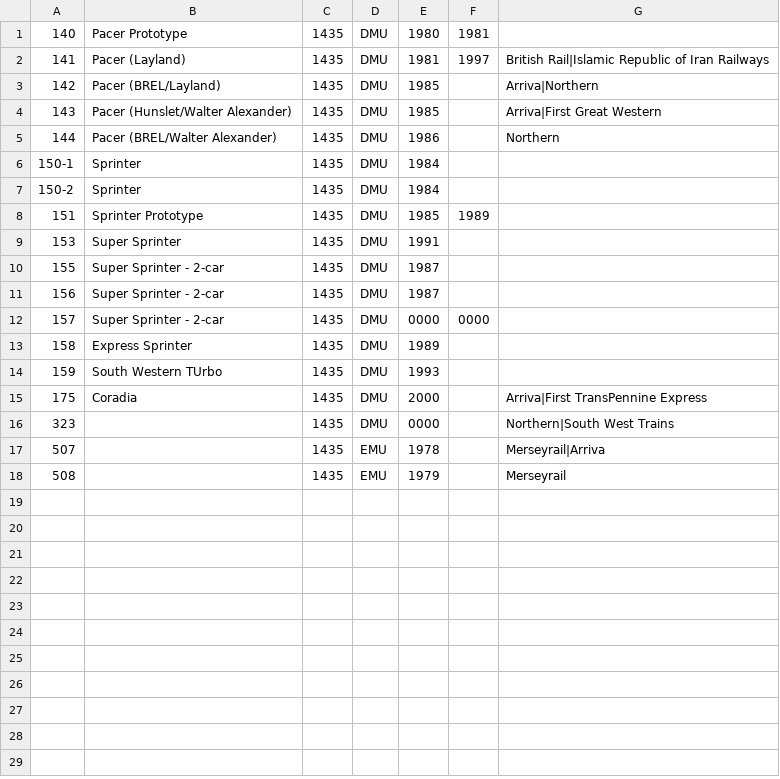
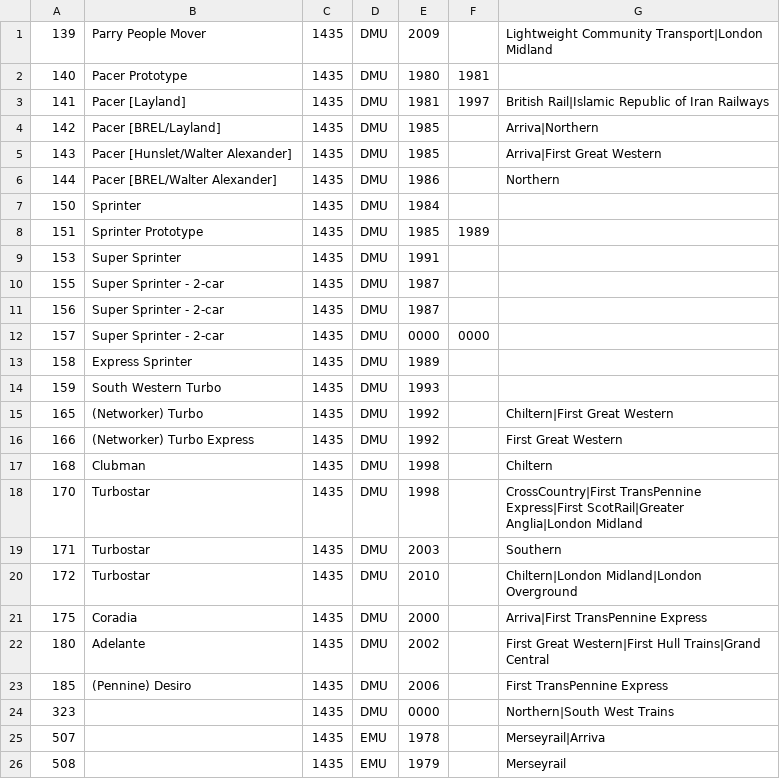
Before and after one commit to seawolf/KeepingTracks, a CSV file: assets/classes.csv, drawn as a sheet.

Commit message:
Add: classes 13x, 16x, 18x

```diff
--- a/assets/classes.csv
+++ b/assets/classes.csv
@@ -1,8 +1,8 @@
+139,"Parry People Mover",1435,"DMU",2009,,"Lightweight Community Transport|London Midland"
 140,"Pacer Prototype",1435,"DMU",1980,1981,
-141,"Pacer (Layland)",1435,"DMU",1981,1997,"British Rail|Islamic Republic of Iran Railways"
-142,"Pacer (BREL/Layland)",1435,"DMU",1985,,"Arriva|Northern"
-143,"Pacer (Hunslet/Walter Alexander)",1435,"DMU",1985,,"Arriva|First Great Western"
-144,"Pacer (BREL/Walter Alexander)",1435,"DMU",1986,,"Northern"
-"150-1","Sprinter",1435,"DMU",1984,,
-"150-2","Sprinter",1435,"DMU",1984,,
+141,"Pacer [Layland]",1435,"DMU",1981,1997,"British Rail|Islamic Republic of Iran Railways"
+142,"Pacer [BREL/Layland]",1435,"DMU",1985,,"Arriva|Northern"
+143,"Pacer [Hunslet/Walter Alexander]",1435,"DMU",1985,,"Arriva|First Great Western"
+144,"Pacer [BREL/Walter Alexander]",1435,"DMU",1986,,"Northern"
+150,"Sprinter",1435,"DMU",1984,,
 151,"Sprinter Prototype",1435,"DMU",1985,1989,
@@ -13,4 +13,12 @@
 158,"Express Sprinter",1435,"DMU",1989,,
-159,"South Western TUrbo",1435,"DMU",1993,,
+159,"South Western Turbo",1435,"DMU",1993,,
+165,"(Networker) Turbo",1435,"DMU",1992,,"Chiltern|First Great Western"
+166,"(Networker) Turbo Express",1435,"DMU",1992,,"First Great Western"
+168,"Clubman",1435,"DMU",1998,,"Chiltern"
+170,"Turbostar",1435,"DMU",1998,,"CrossCountry|First TransPennine Express|First ScotRail|Greater Anglia|London Midland"
+171,"Turbostar",1435,"DMU",2003,,"Southern"
+172,"Turbostar",1435,"DMU",2010,,"Chiltern|London Midland|London Overground"
 175,"Coradia",1435,"DMU",2000,,"Arriva|First TransPennine Express"
+180,"Adelante",1435,"DMU",2002,,"First Great Western|First Hull Trains|Grand Central"
+185,"(Pennine) Desiro",1435,"DMU",2006,,"First TransPennine Express"
 323,,1435,"DMU",0000,,"Northern|South West Trains"
```
